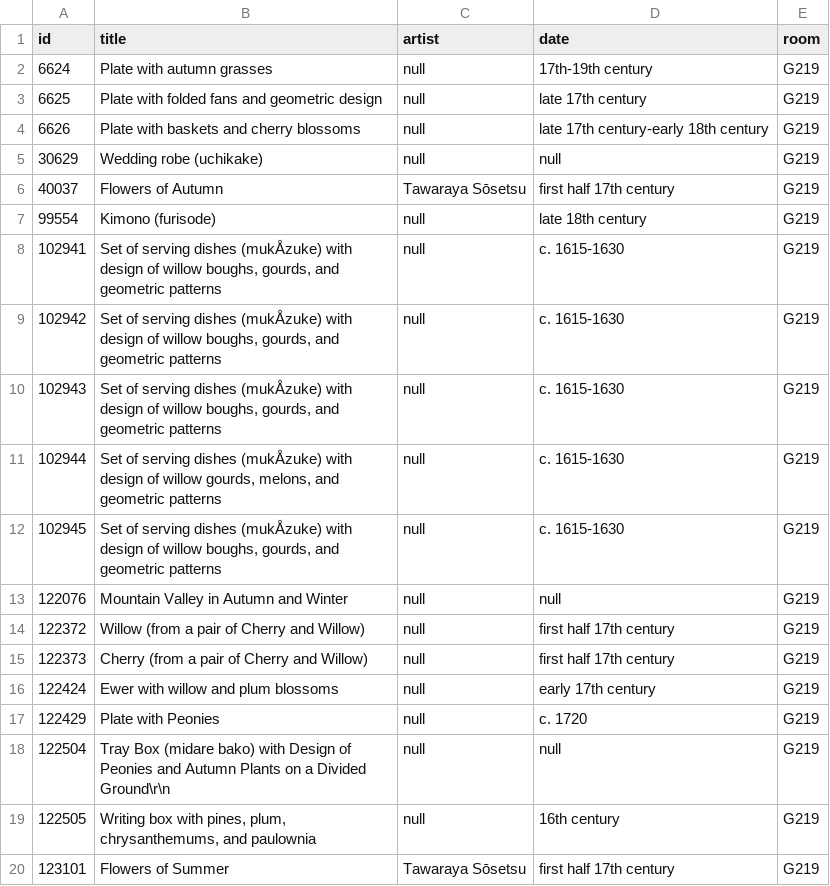
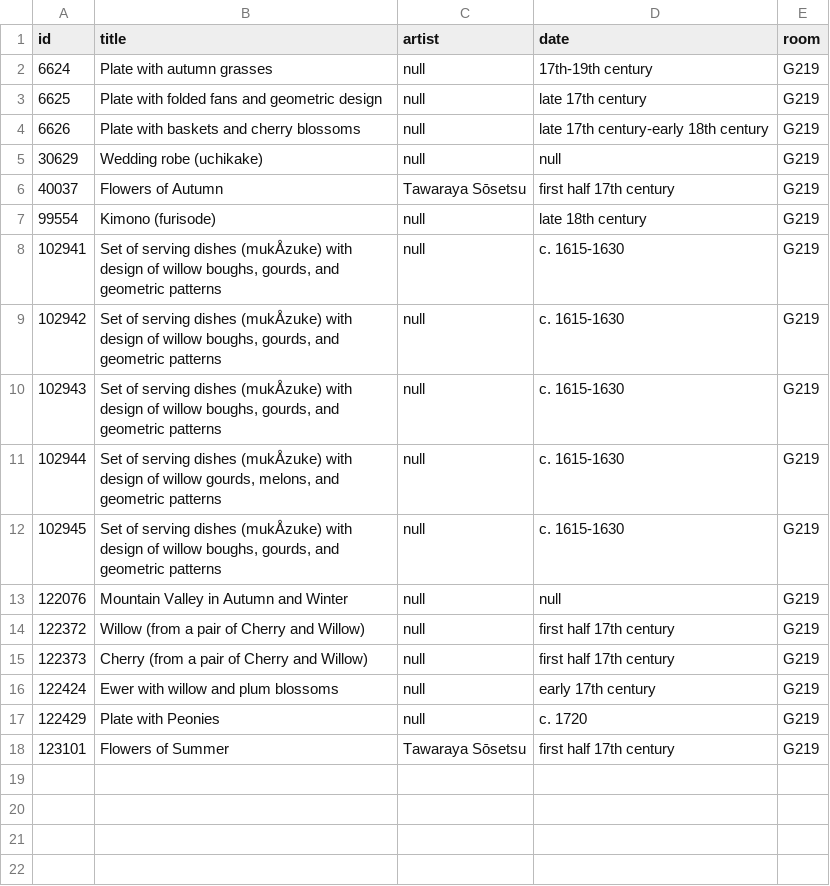
Before and after one commit to miabot/galleries.csv, a CSV file: galleries/219.csv, drawn as a sheet; the diff names each change by its address in the sheet, - before the commit and + after, or states it on an @@ line.

```diff
--- a/galleries/219.csv
+++ b/galleries/219.csv
-row 18: 122504 | Tray Box (midare bako) with Design of Peonies and Autumn Plants on a Divided Ground\r\n | null | null | G219
-row 19: 122505 | Writing box with pines, plum, chrysanthemums, and paulownia | null | 16th century | G219
```
Also changed, not shown: galleries/221.csv, galleries/307.csv, 5 other files.
